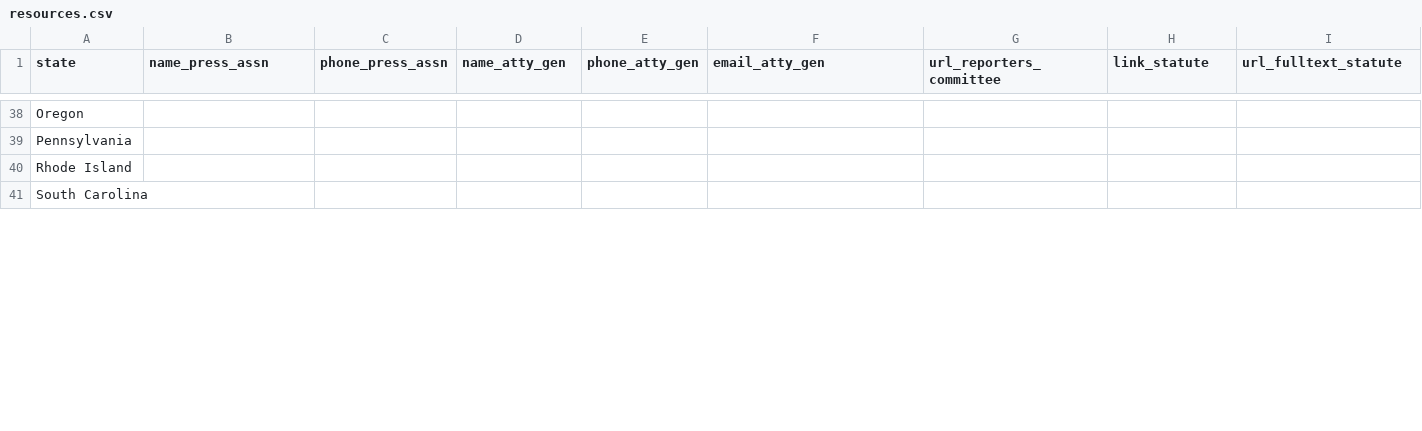
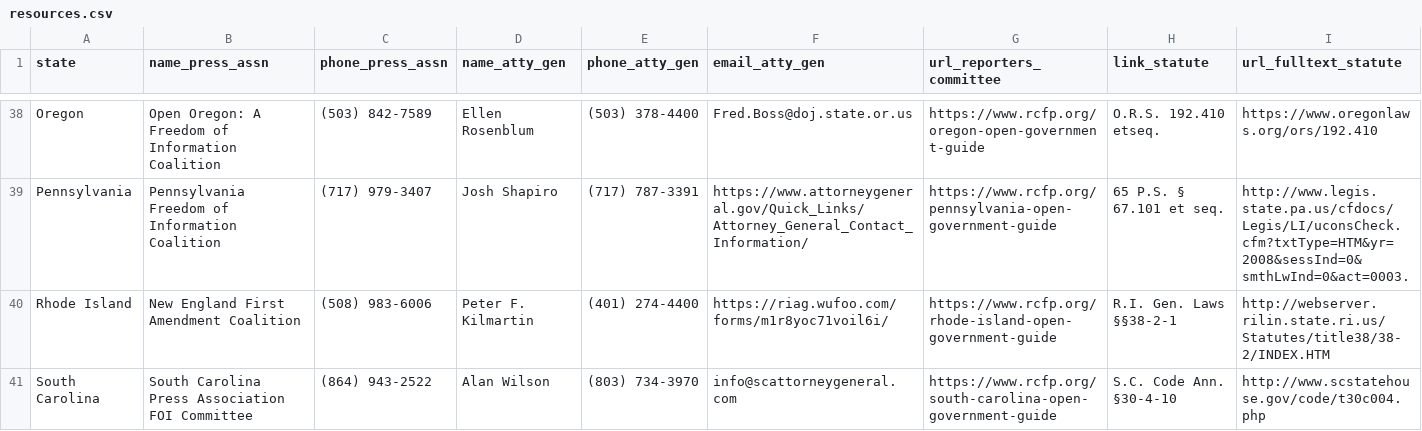
Before and after one commit to buzzfeed-openlab/press-freedom-bot, a CSV file: bot/data/resources.csv, drawn as a sheet; only a part is shown, gaps mark what is left out; the diff covers the shown part only; the diff names each change by its address in the sheet, - before the commit and + after, or states it on an @@ line.

```diff
--- a/bot/data/resources.csv
+++ b/bot/data/resources.csv
-B38 (name_press_assn): (empty)
+B38 (name_press_assn): Open Oregon: A Freedom of Information Coalition
-C38 (phone_press_assn): (empty)
+C38 (phone_press_assn): (503) 842-7589
-D38 (name_atty_gen): (empty)
+D38 (name_atty_gen): Ellen Rosenblum
-E38 (phone_atty_gen): (empty)
+E38 (phone_atty_gen): (503) 378-4400
-F38 (email_atty_gen): (empty)
+F38 (email_atty_gen): Fred.Boss@doj.state.or.us
-G38 (url_reporters_committee): (empty)
+G38 (url_reporters_committee): https://www.rcfp.org/oregon-open-government-guide
-H38 (link_statute): (empty)
+H38 (link_statute): O.R.S. 192.410 etseq.
-I38 (url_fulltext_statute): (empty)
+I38 (url_fulltext_statute): https://www.oregonlaws.org/ors/192.410
-B39 (name_press_assn): (empty)
+B39 (name_press_assn): Pennsylvania Freedom of Information Coalition
-C39 (phone_press_assn): (empty)
+C39 (phone_press_assn): (717) 979-3407
-D39 (name_atty_gen): (empty)
+D39 (name_atty_gen): Josh Shapiro
-E39 (phone_atty_gen): (empty)
+E39 (phone_atty_gen): (717) 787-3391
-F39 (email_atty_gen): (empty)
+F39 (email_atty_gen): https://www.attorneygeneral.gov/Quick_Links/Attorney_General_Contact_Information/
-G39 (url_reporters_committee): (empty)
+G39 (url_reporters_committee): https://www.rcfp.org/pennsylvania-open-government-guide
-H39 (link_statute): (empty)
+H39 (link_statute): 65 P.S. § 67.101 et seq.
-I39 (url_fulltext_statute): (empty)
+I39 (url_fulltext_statute): http://www.legis.state.pa.us/cfdocs/Legis/LI/uconsCheck.cfm?txtType=HTM&yr=2008&sessInd=0&smthLwInd=0&act=0003.
-B40 (name_press_assn): (empty)
+B40 (name_press_assn): New England First Amendment Coalition
-C40 (phone_press_assn): (empty)
+C40 (phone_press_assn): (508) 983-6006
-D40 (name_atty_gen): (empty)
+D40 (name_atty_gen): Peter F. Kilmartin
-E40 (phone_atty_gen): (empty)
+E40 (phone_atty_gen): (401) 274-4400
-F40 (email_atty_gen): (empty)
+F40 (email_atty_gen): https://riag.wufoo.com/forms/m1r8yoc71voil6i/
-G40 (url_reporters_committee): (empty)
+G40 (url_reporters_committee): https://www.rcfp.org/rhode-island-open-government-guide
-H40 (link_statute): (empty)
+H40 (link_statute): R.I. Gen. Laws §§38-2-1
-I40 (url_fulltext_statute): (empty)
+I40 (url_fulltext_statute): http://webserver.rilin.state.ri.us/Statutes/title38/38-2/INDEX.HTM
-B41 (name_press_assn): (empty)
+B41 (name_press_assn): South Carolina Press Association FOI Committee
-C41 (phone_press_assn): (empty)
+C41 (phone_press_assn): (864) 943-2522
-D41 (name_atty_gen): (empty)
+D41 (name_atty_gen): Alan Wilson
-E41 (phone_atty_gen): (empty)
+E41 (phone_atty_gen): (803) 734-3970
-F41 (email_atty_gen): (empty)
+F41 (email_atty_gen): info@scattorneygeneral.com
-G41 (url_reporters_committee): (empty)
+G41 (url_reporters_committee): https://www.rcfp.org/south-carolina-open-government-guide
-H41 (link_statute): (empty)
+H41 (link_statute): S.C. Code Ann. §30-4-10
-I41 (url_fulltext_statute): (empty)
+I41 (url_fulltext_statute): http://www.scstatehouse.gov/code/t30c004.php
```
Also changed, not shown: 144 edited cells elsewhere in this file.
